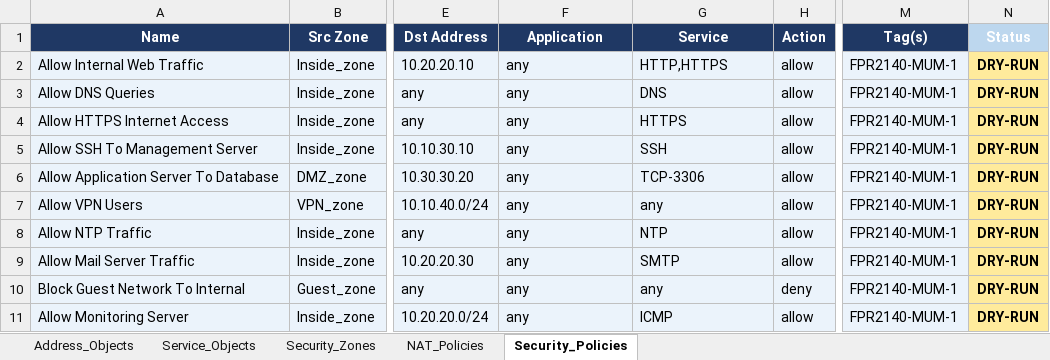
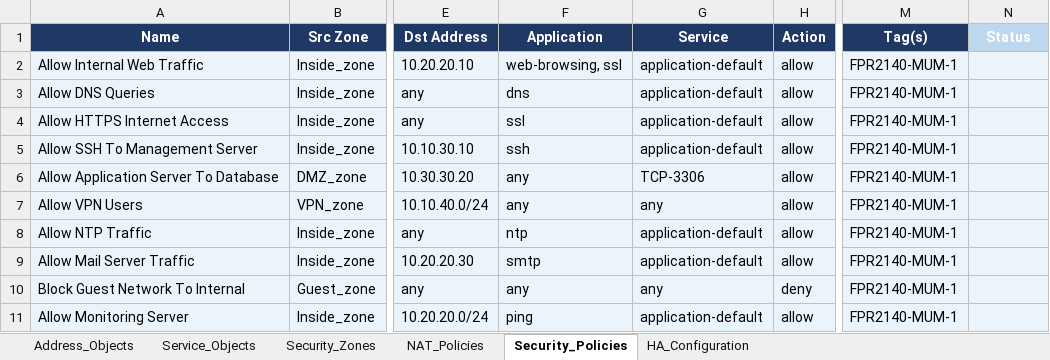
Before and after one commit to utkarshsundkar/PaloAlto, an Excel workbook: policies.xlsx, sheet Security_Policies, drawn as a sheet; only a part is shown, gaps mark what is left out; values as stored, in another font and other column widths than the file's, no borders; the diff names each change by its address in the sheet, - before the commit and + after, or states it on an @@ line.

```diff
--- a/policies.xlsx (sheet Security_Policies)
+++ b/policies.xlsx (sheet Security_Policies)
+sheet tab: HA_Configuration
-F2 (Application): any
+F2 (Application): web-browsing, ssl
-G2 (Service): HTTP,HTTPS
+G2 (Service): application-default
-N2:N11 (Status): DRY-RUN
+N2:N11 (Status): (empty)
-N2:N11 fill: #FFEB9C
+N2:N11 fill: #EBF3FB
-F3 (Application): any
+F3 (Application): dns
-G3 (Service): DNS
+G3 (Service): application-default
-F4 (Application): any
+F4 (Application): ssl
-G4 (Service): HTTPS
+G4 (Service): application-default
-F5 (Application): any
+F5 (Application): ssh
-G5 (Service): SSH
+G5 (Service): application-default
-F8 (Application): any
+F8 (Application): ntp
-G8 (Service): NTP
+G8 (Service): application-default
-F9 (Application): any
+F9 (Application): smtp
-G9 (Service): SMTP
+G9 (Service): application-default
-F11 (Application): any
+F11 (Application): ping
-G11 (Service): ICMP
+G11 (Service): application-default
```
Also changed, not shown: sheet Address_Objects, sheet NAT_Policies, sheet Service_Objects, 12 other files.
